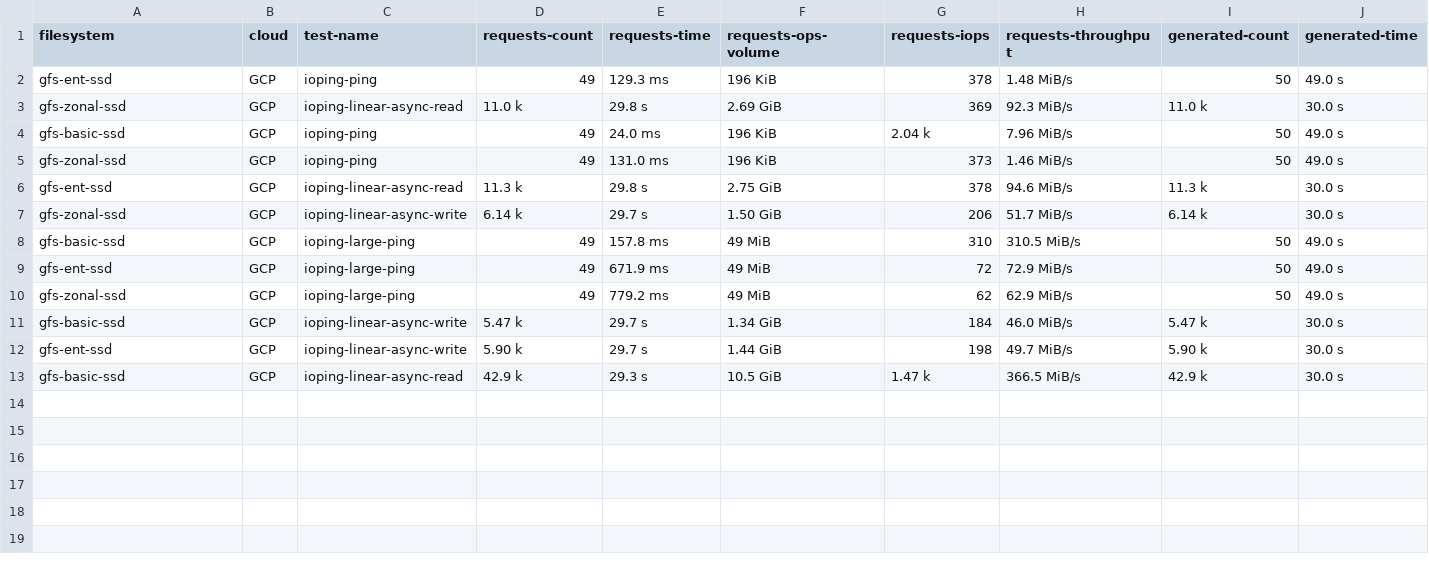
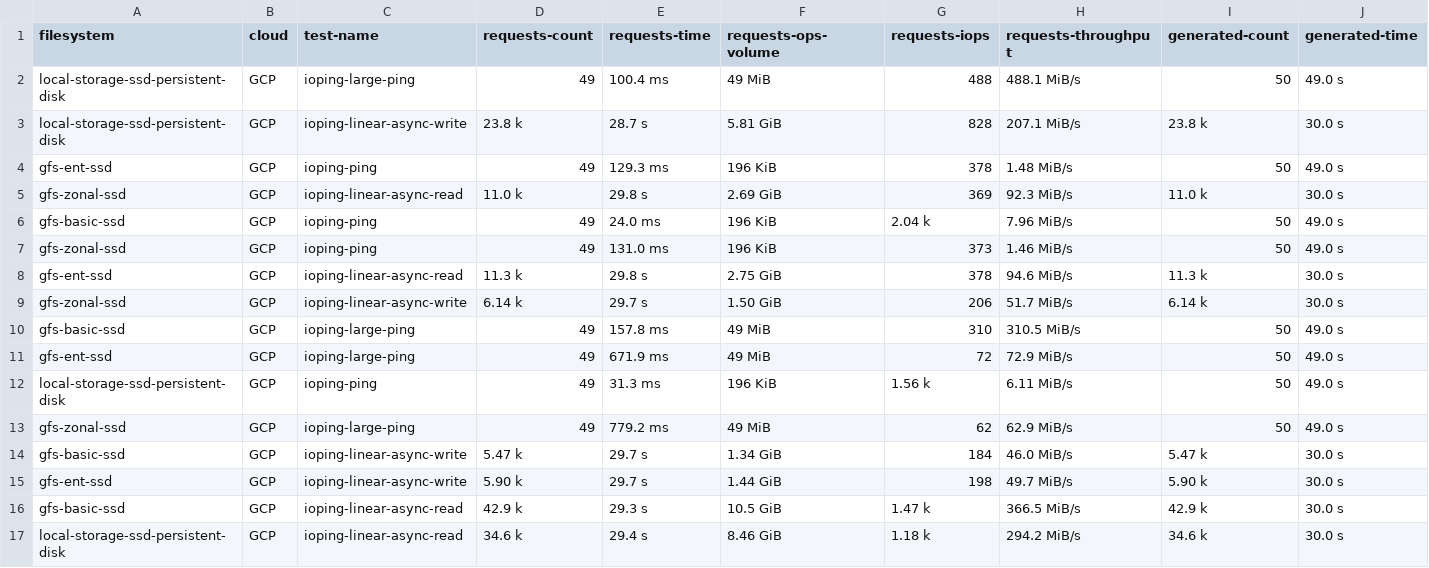
Before and after one commit to samcofer/cloud-storage-testing, a CSV file: results/processed/gcp-io-result.csv, drawn as a sheet; only a part is shown; rows hold the shown columns only; the diff names each change by its address in the sheet, - before the commit and + after, or states it on an @@ line.

```diff
--- a/results/processed/gcp-io-result.csv
+++ b/results/processed/gcp-io-result.csv
+row 2: local-storage-ssd-persistent-disk | GCP | ioping-large-ping | 49 | 100.4 ms | 49 MiB | 488 | 488.1 MiB/s | 50 | 49.0 s
+row 3: local-storage-ssd-persistent-disk | GCP | ioping-linear-async-write | 23.8 k | 28.7 s | 5.81 GiB | 828 | 207.1 MiB/s | 23.8 k | 30.0 s
+row 12: local-storage-ssd-persistent-disk | GCP | ioping-ping | 49 | 31.3 ms | 196 KiB | 1.56 k | 6.11 MiB/s | 50 | 49.0 s
+row 17: local-storage-ssd-persistent-disk | GCP | ioping-linear-async-read | 34.6 k | 29.4 s | 8.46 GiB | 1.18 k | 294.2 MiB/s | 34.6 k | 30.0 s
```
Also changed, not shown: 9 other files.
